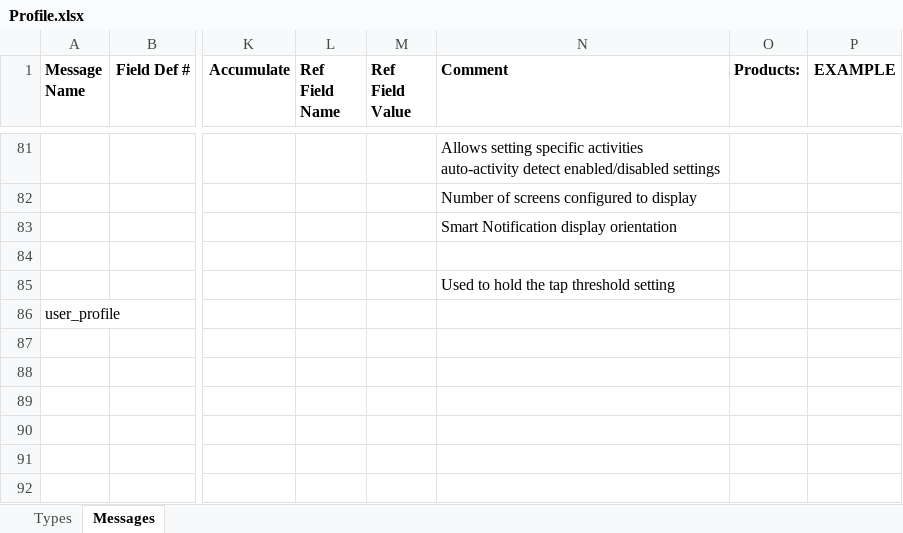
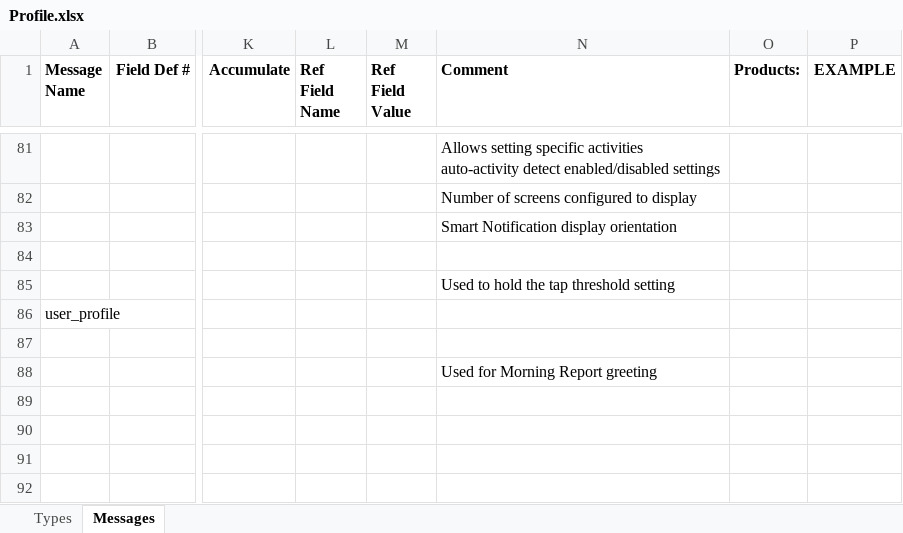
Before and after one commit to roznet/FitFileParser, an Excel workbook: python/Profile.xlsx, sheet Messages, drawn as a sheet; only a part is shown, gaps mark what is left out; values as stored, in another font and other column widths than the file's, no borders; the diff covers the shown part only; the diff names each change by its address in the sheet, - before the commit and + after, or states it on an @@ line.

```diff
--- a/python/Profile.xlsx (sheet Messages)
+++ b/python/Profile.xlsx (sheet Messages)
-N88 (Comment): (empty)
+N88 (Comment): Used for Morning Report greeting
```
Also changed, not shown: 29 added rows elsewhere in this sheet, sheet Types, 5 other files.
